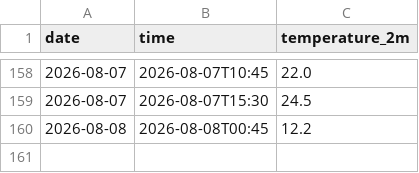
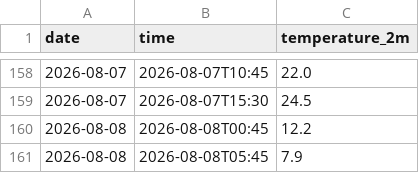
Before and after one commit to AbhinavV-codesk00l/weather-tracker, a CSV file: daily_log.csv, drawn as a sheet; only a part is shown, gaps mark what is left out; the diff names each change by its address in the sheet, - before the commit and + after, or states it on an @@ line.

```diff
--- a/daily_log.csv
+++ b/daily_log.csv
+row 161: 2026-08-08 | 2026-08-08T05:45 | 7.9
```
